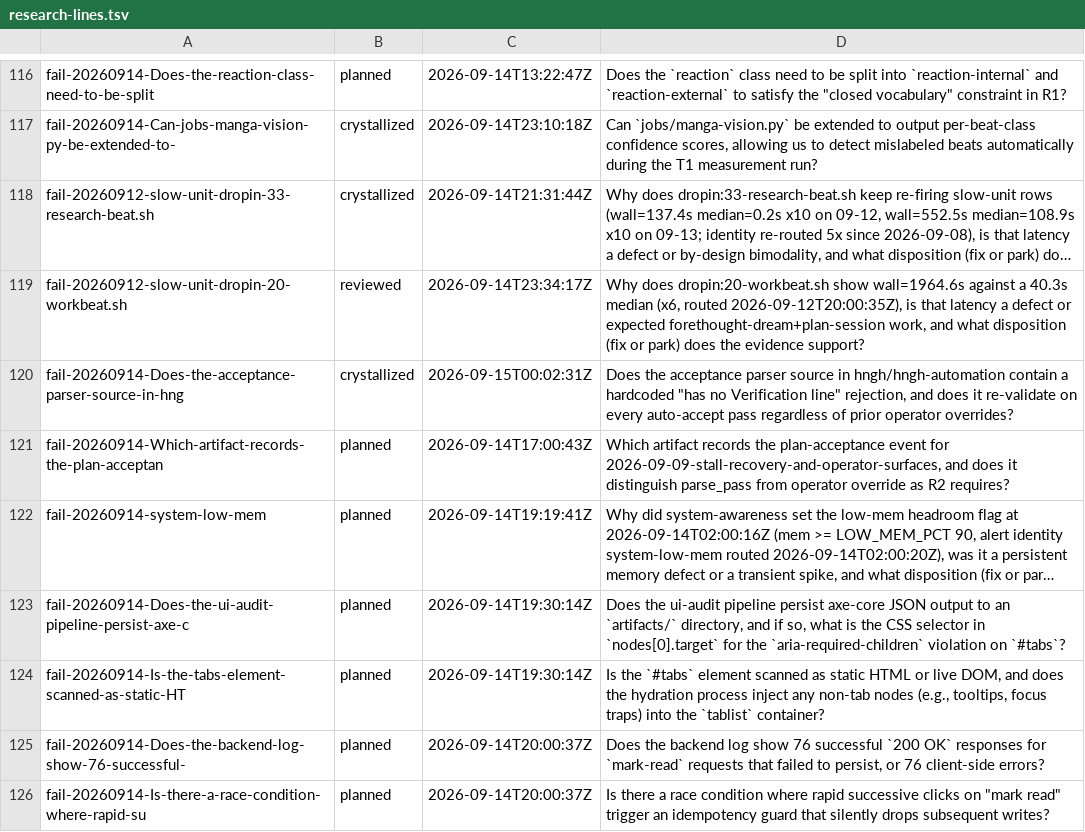
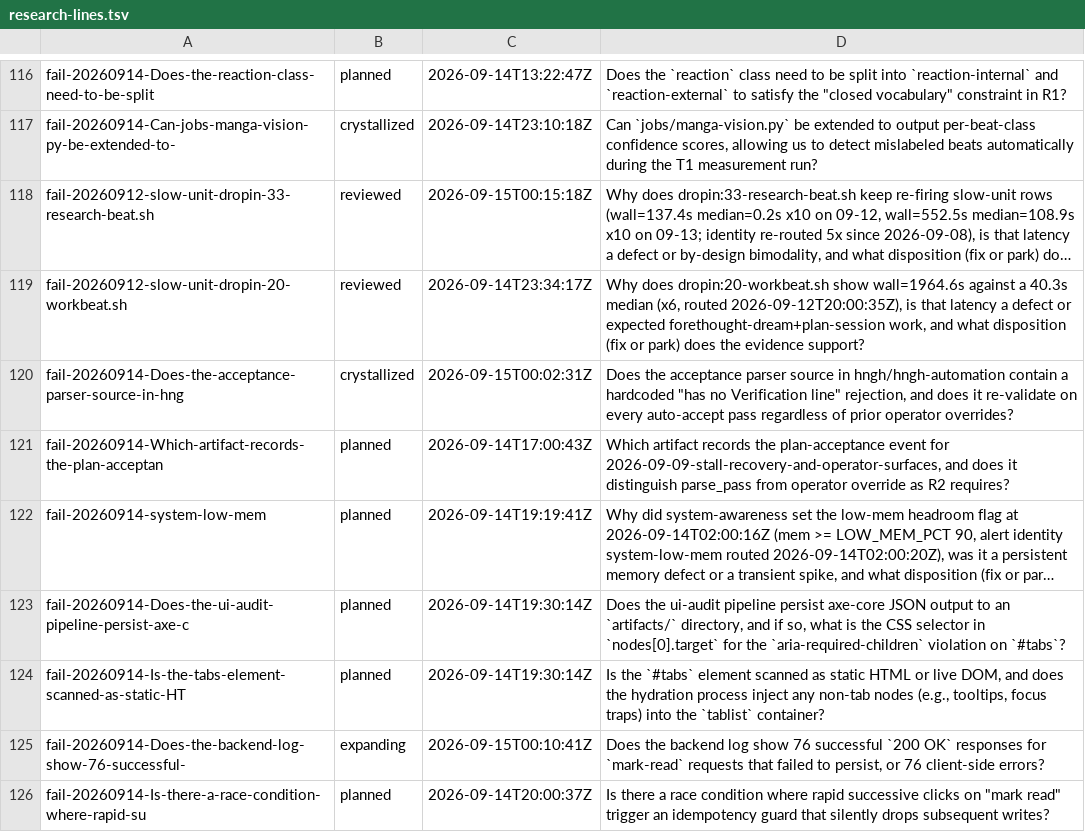
Before and after one commit to boundring/hngh, a TSV file: automation/research-lines.tsv, drawn as a sheet; only a part is shown, gaps mark what is left out; long unchanged cells end in …; the diff names each change by its address in the sheet, - before the commit and + after, or states it on an @@ line.

```diff
--- a/automation/research-lines.tsv
+++ b/automation/research-lines.tsv
-B118: crystallized
+B118: reviewed
-C118: 2026-09-14T21:31:44Z
+C118: 2026-09-15T00:15:18Z
-B125: planned
+B125: expanding
-C125: 2026-09-14T20:00:37Z
+C125: 2026-09-15T00:10:41Z
```
Also changed, not shown: automation/research-dispositions.tsv.
